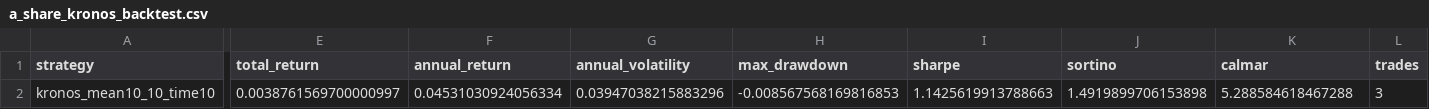
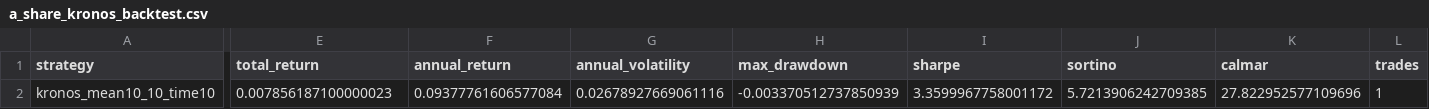
Before and after one commit to mingqian94/stocks-agent, a CSV file: research/results/a_share_kronos_backtest.csv, drawn as a sheet; only a part is shown, gaps mark what is left out; the diff covers the shown part only; the diff names each change by its address in the sheet, - before the commit and + after, or states it on an @@ line.

Commit message:
feat: evaluate Kronos and Sequoia-X signals

```diff
--- a/research/results/a_share_kronos_backtest.csv
+++ b/research/results/a_share_kronos_backtest.csv
-E2 (total_return): 0.0038761569700000997
+E2 (total_return): 0.007856187100000023
-F2 (annual_return): 0.04531030924056334
+F2 (annual_return): 0.09377761606577084
-G2 (annual_volatility): 0.03947038215883296
+G2 (annual_volatility): 0.02678927669061116
-H2 (max_drawdown): -0.008567568169816853
+H2 (max_drawdown): -0.003370512737850939
-I2 (sharpe): 1.1425619913788663
+I2 (sharpe): 3.3599967758001172
-J2 (sortino): 1.4919899706153898
+J2 (sortino): 5.7213906242709385
-K2 (calmar): 5.288584618467288
+K2 (calmar): 27.822952577109696
-L2 (trades): 3
+L2 (trades): 1
```
Also changed, not shown: 11 edited cells elsewhere in this file, research/results/a_share_kronos_scores.csv, 12 other files.
